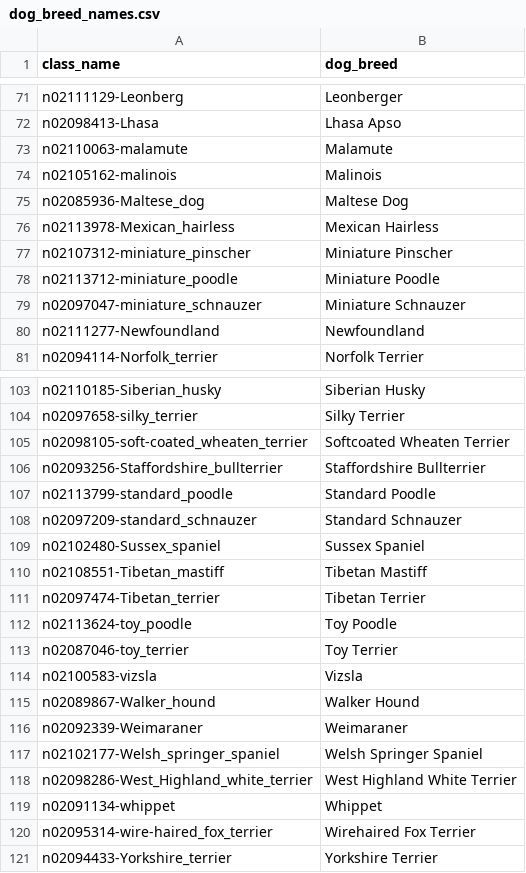
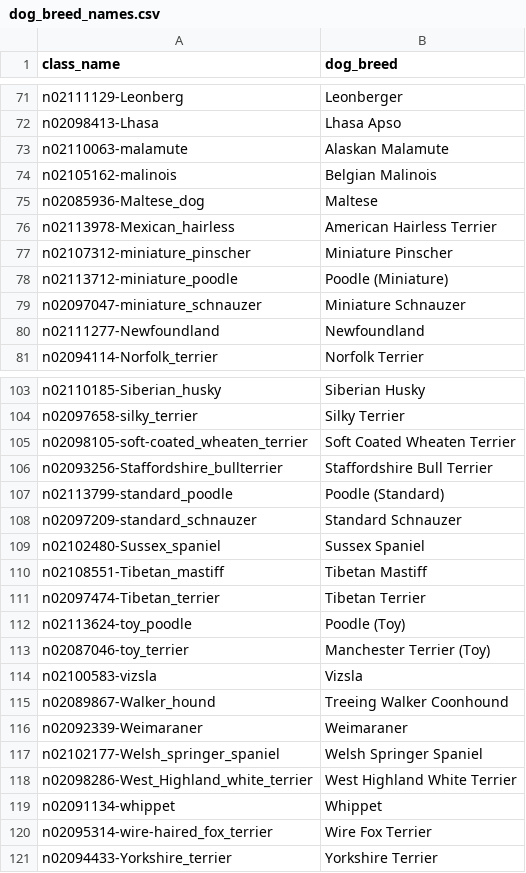
Before and after one commit to wilsoncooked/canine-classifier-api, a CSV file: data/dog_breed_names.csv, drawn as a sheet; only a part is shown, gaps mark what is left out; the diff covers the shown part only.

```diff
--- a/data/dog_breed_names.csv
+++ b/data/dog_breed_names.csv
@@ -72,8 +72,8 @@ n02111129-Leonberg,Leonberger
 n02098413-Lhasa,Lhasa Apso
-n02110063-malamute,Malamute
-n02105162-malinois,Malinois
-n02085936-Maltese_dog,Maltese Dog
-n02113978-Mexican_hairless,Mexican Hairless
+n02110063-malamute,Alaskan Malamute
+n02105162-malinois,Belgian Malinois
+n02085936-Maltese_dog,Maltese
+n02113978-Mexican_hairless,American Hairless Terrier
 n02107312-miniature_pinscher,Miniature Pinscher
-n02113712-miniature_poodle,Miniature Poodle
+n02113712-miniature_poodle,Poodle (Miniature)
 n02097047-miniature_schnauzer,Miniature Schnauzer
@@ -104,5 +104,5 @@ n02110185-Siberian_husky,Siberian Husky
 n02097658-silky_terrier,Silky Terrier
-n02098105-soft-coated_wheaten_terrier,Softcoated Wheaten Terrier
-n02093256-Staffordshire_bullterrier,Staffordshire Bullterrier
-n02113799-standard_poodle,Standard Poodle
+n02098105-soft-coated_wheaten_terrier,Soft Coated Wheaten Terrier
+n02093256-Staffordshire_bullterrier,Staffordshire Bull Terrier
+n02113799-standard_poodle,Poodle (Standard)
 n02097209-standard_schnauzer,Standard Schnauzer
@@ -111,6 +111,6 @@ n02108551-Tibetan_mastiff,Tibetan Mastiff
 n02097474-Tibetan_terrier,Tibetan Terrier
-n02113624-toy_poodle,Toy Poodle
-n02087046-toy_terrier,Toy Terrier
+n02113624-toy_poodle,Poodle (Toy)
+n02087046-toy_terrier,Manchester Terrier (Toy)
 n02100583-vizsla,Vizsla
-n02089867-Walker_hound,Walker Hound
+n02089867-Walker_hound,Treeing Walker Coonhound
 n02092339-Weimaraner,Weimaraner
@@ -119,3 +119,3 @@ n02098286-West_Highland_white_terrier,West Highland White Terrier
 n02091134-whippet,Whippet
-n02095314-wire-haired_fox_terrier,Wirehaired Fox Terrier
+n02095314-wire-haired_fox_terrier,Wire Fox Terrier
 n02094433-Yorkshire_terrier,Yorkshire Terrier
```
Also changed, not shown: 15 edited cells elsewhere in this file.
